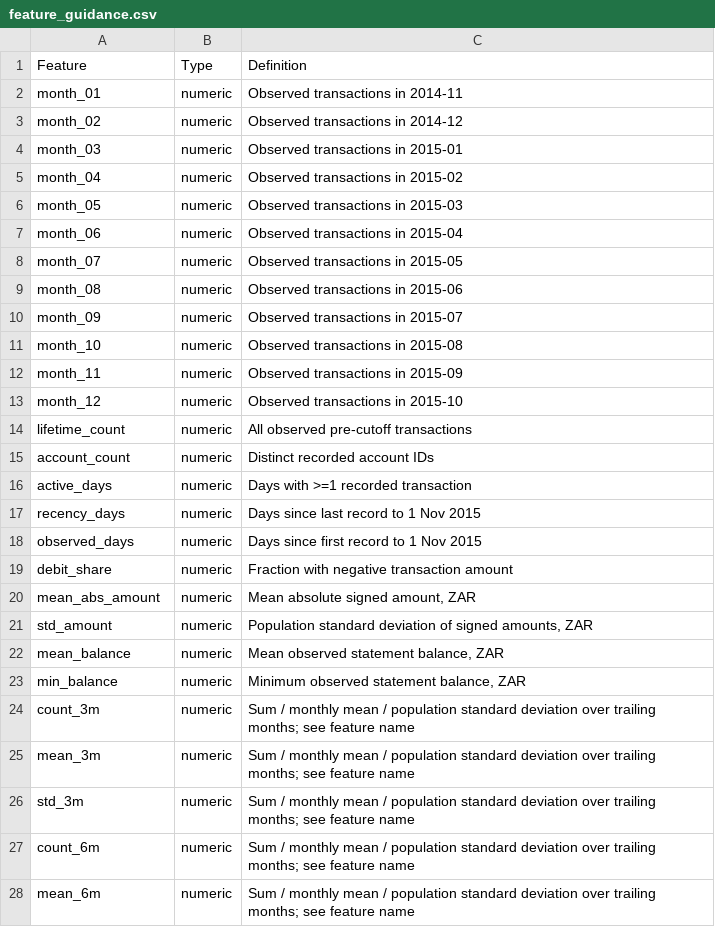
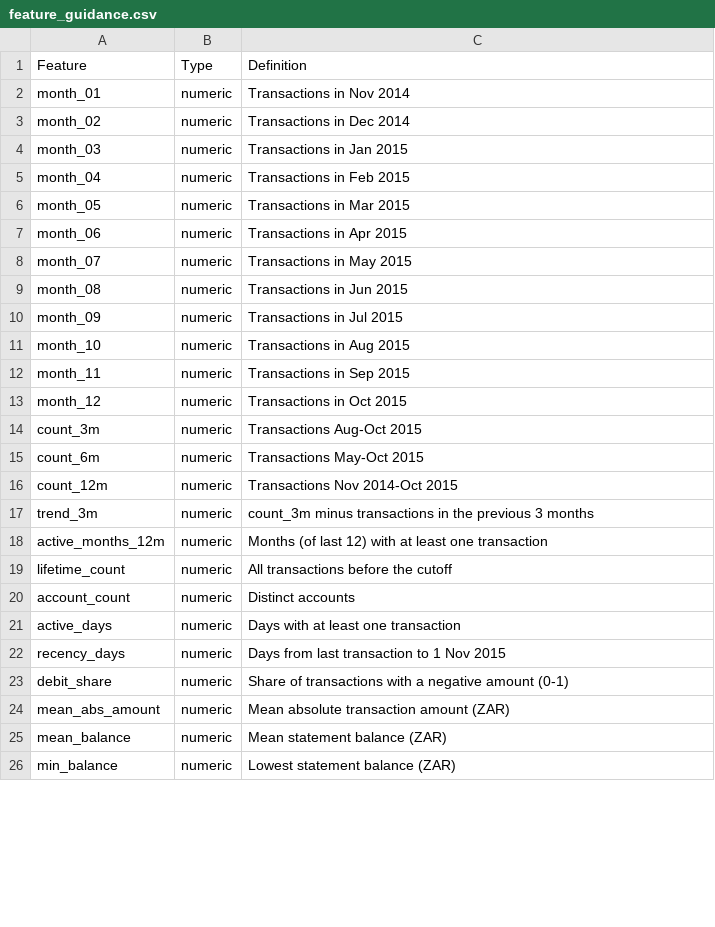
Before and after one commit to Sphe2001/Nedbank_Streamlit, a CSV file: feature_guidance.csv, drawn as a sheet; only a part is shown; the diff covers the shown part only.

```diff
--- a/feature_guidance.csv
+++ b/feature_guidance.csv
@@ -1,28 +1,26 @@
 Feature,Type,Definition
-month_01,numeric,Observed transactions in 2014-11
-month_02,numeric,Observed transactions in 2014-12
-month_03,numeric,Observed transactions in 2015-01
-month_04,numeric,Observed transactions in 2015-02
-month_05,numeric,Observed transactions in 2015-03
-month_06,numeric,Observed transactions in 2015-04
-month_07,numeric,Observed transactions in 2015-05
-month_08,numeric,Observed transactions in 2015-06
-month_09,numeric,Observed transactions in 2015-07
-month_10,numeric,Observed transactions in 2015-08
-month_11,numeric,Observed transactions in 2015-09
-month_12,numeric,Observed transactions in 2015-10
-lifetime_count,numeric,All observed pre-cutoff transactions
-account_count,numeric,Distinct recorded account IDs
-active_days,numeric,Days with >=1 recorded transaction
-recency_days,numeric,Days since last record to 1 Nov 2015
-observed_days,numeric,Days since first record to 1 Nov 2015
-debit_share,numeric,Fraction with negative transaction amount
-mean_abs_amount,numeric,"Mean absolute signed amount, ZAR"
-std_amount,numeric,"Population standard deviation of signed amounts, ZAR"
-mean_balance,numeric,"Mean observed statement balance, ZAR"
-min_balance,numeric,"Minimum observed statement balance, ZAR"
-count_3m,numeric,Sum / monthly mean / population standard deviation over trailing months; see feature name
-mean_3m,numeric,Sum / monthly mean / population standard deviation over trailing months; see feature name
-std_3m,numeric,Sum / monthly mean / population standard deviation over trailing months; see feature name
-count_6m,numeric,Sum / monthly mean / population standard deviation over trailing months; see feature name
-mean_6m,numeric,Sum / monthly mean / population standard deviation over trailing months; see feature name
+month_01,numeric,Transactions in Nov 2014
+month_02,numeric,Transactions in Dec 2014
+month_03,numeric,Transactions in Jan 2015
+month_04,numeric,Transactions in Feb 2015
+month_05,numeric,Transactions in Mar 2015
+month_06,numeric,Transactions in Apr 2015
+month_07,numeric,Transactions in May 2015
+month_08,numeric,Transactions in Jun 2015
+month_09,numeric,Transactions in Jul 2015
+month_10,numeric,Transactions in Aug 2015
+month_11,numeric,Transactions in Sep 2015
+month_12,numeric,Transactions in Oct 2015
+count_3m,numeric,Transactions Aug-Oct 2015
+count_6m,numeric,Transactions May-Oct 2015
+count_12m,numeric,Transactions Nov 2014-Oct 2015
+trend_3m,numeric,count_3m minus transactions in the previous 3 months
+active_months_12m,numeric,Months (of last 12) with at least one transaction
+lifetime_count,numeric,All transactions before the cutoff
+account_count,numeric,Distinct accounts
+active_days,numeric,Days with at least one transaction
+recency_days,numeric,Days from last transaction to 1 Nov 2015
+debit_share,numeric,Share of transactions with a negative amount (0-1)
+mean_abs_amount,numeric,Mean absolute transaction amount (ZAR)
+mean_balance,numeric,Mean statement balance (ZAR)
+min_balance,numeric,Lowest statement balance (ZAR)
```
Also changed, not shown: 10 removed rows and 18 edited cells elsewhere in this file, examples/invalid_features.csv, examples/valid_features.csv, 14 other files.
